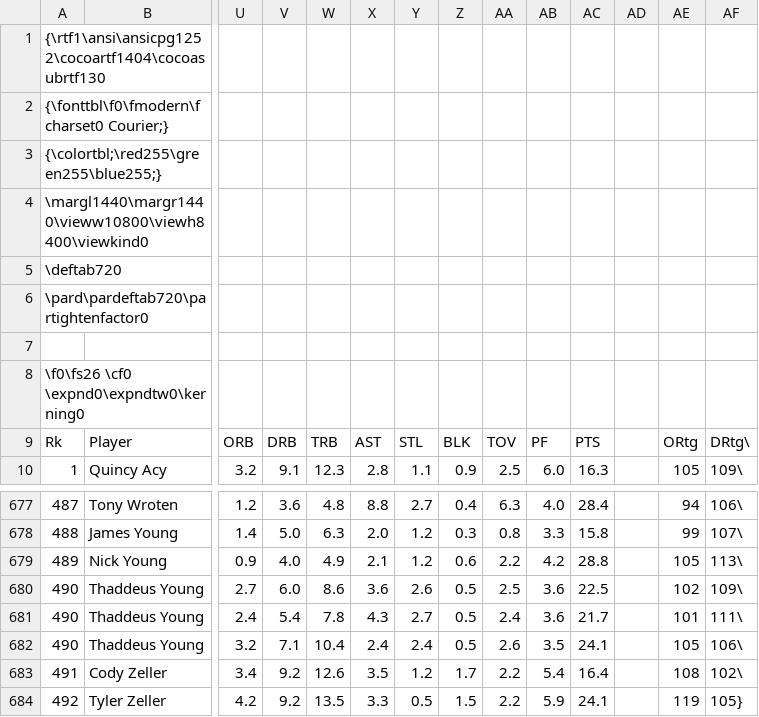
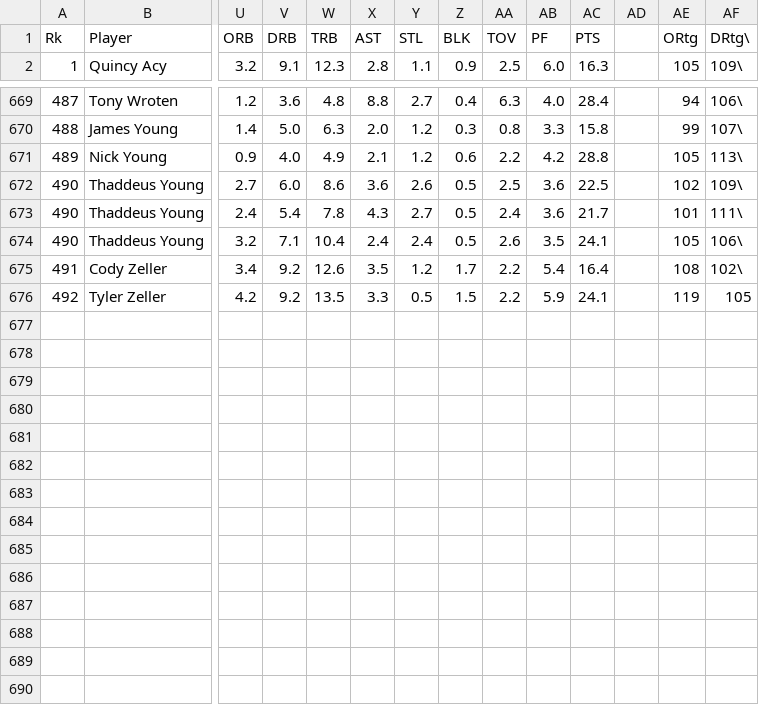
Before and after one commit to AM207Fantasy/am207, a CSV file: 14-15Per100Pos_stats.csv, drawn as a sheet; only a part is shown, gaps mark what is left out; removed rows and columns are numbered as before the commit, all else as after; rows hold the shown columns only; the diff names each change by its address in the sheet, - before the commit and + after, or states it on an @@ line.

Commit message:
Update 14-15Per100Pos_stats.csv

```diff
--- a/14-15Per100Pos_stats.csv
+++ b/14-15Per100Pos_stats.csv
-row 1: {\rtf1\ansi\ansicpg1252\cocoartf1404\cocoasubrtf130
-row 2: {\fonttbl\f0\fmodern\fcharset0 Courier;}
-row 3: {\colortbl;\red255\green255\blue255;}
-row 4: \margl1440\margr1440\vieww10800\viewh8400\viewkind0
-row 5: \deftab720
-row 6: \pard\pardeftab720\partightenfactor0
-row 7: (empty)
-row 8: \f0\fs26 \cf0 \expnd0\expndtw0\kerning0
-AF676 (DRtg\): 105}
+AF676 (DRtg\): 105
```
